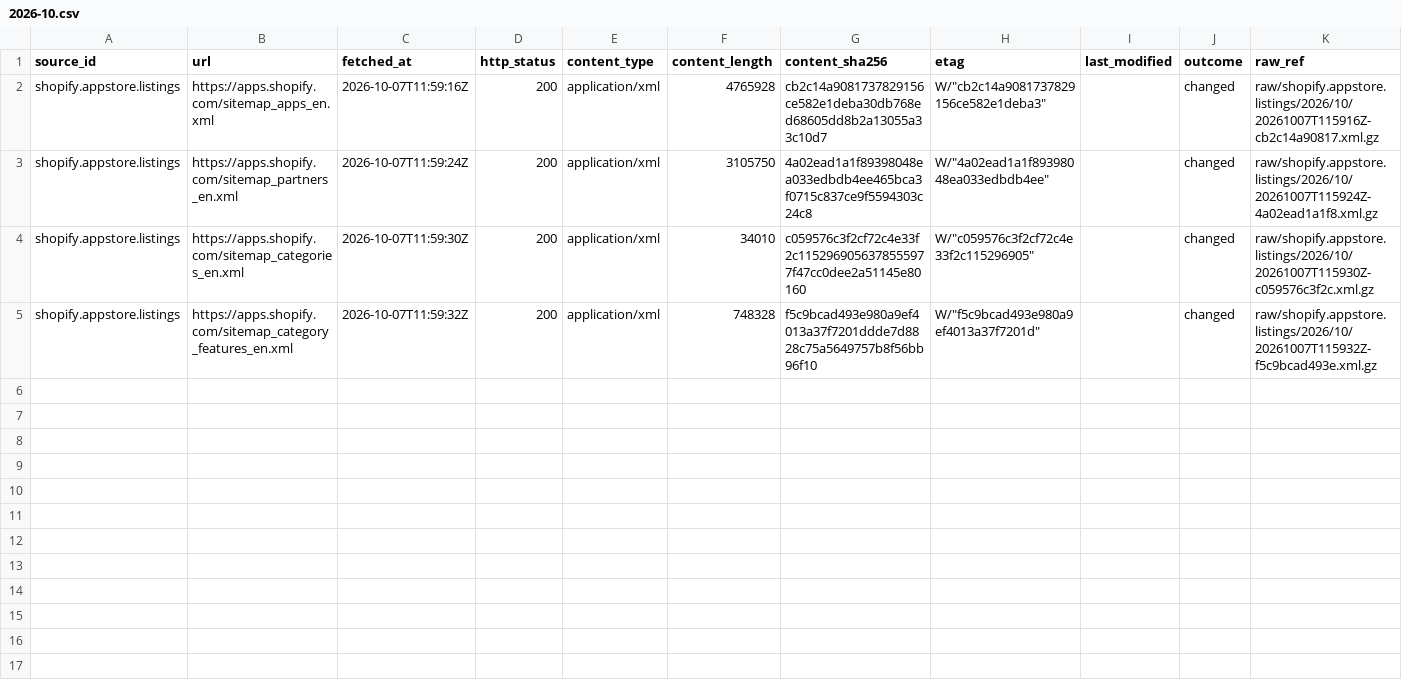
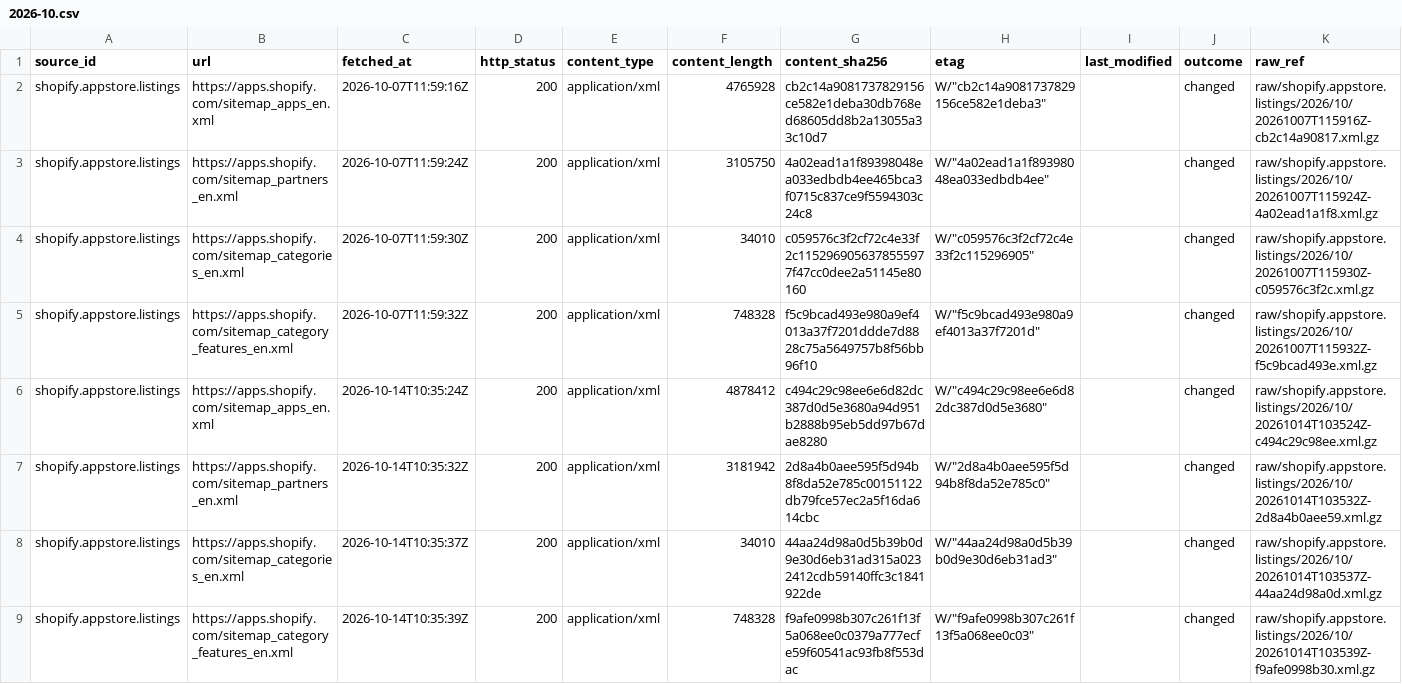
Before and after one commit to q3dresearch/wss-shopify-apps, a CSV file: manifest/shopify.appstore.listings/2026-10.csv, drawn as a sheet; only a part is shown; rows hold the shown columns only; the diff names each change by its address in the sheet, - before the commit and + after, or states it on an @@ line.

```diff
--- a/manifest/shopify.appstore.listings/2026-10.csv
+++ b/manifest/shopify.appstore.listings/2026-10.csv
+row 6: shopify.appstore.listings | https://apps.shopify.com/sitemap_apps_en.xml | 2026-10-14T10:35:24Z | 200 | application/xml | 4878412 | c494c29c98ee6e6d82dc387d0d5e3680a94d951b2888b95eb5dd97b67dae8280 | W/"c494c29c98ee6e6d82dc387d0d5e3680" |  | changed | raw/shopify.appstore.listings/2026/10/20261014T103524Z-c494c29c98ee.xml.gz
+row 7: shopify.appstore.listings | https://apps.shopify.com/sitemap_partners_en.xml | 2026-10-14T10:35:32Z | 200 | application/xml | 3181942 | 2d8a4b0aee595f5d94b8f8da52e785c00151122db79fce57ec2a5f16da614cbc | W/"2d8a4b0aee595f5d94b8f8da52e785c0" |  | changed | raw/shopify.appstore.listings/2026/10/20261014T103532Z-2d8a4b0aee59.xml.gz
+row 8: shopify.appstore.listings | https://apps.shopify.com/sitemap_categories_en.xml | 2026-10-14T10:35:37Z | 200 | application/xml | 34010 | 44aa24d98a0d5b39b0d9e30d6eb31ad315a0232412cdb59140ffc3c1841922de | W/"44aa24d98a0d5b39b0d9e30d6eb31ad3" |  | changed | raw/shopify.appstore.listings/2026/10/20261014T103537Z-44aa24d98a0d.xml.gz
+row 9: shopify.appstore.listings | https://apps.shopify.com/sitemap_category_features_en.xml | 2026-10-14T10:35:39Z | 200 | application/xml | 748328 | f9afe0998b307c261f13f5a068ee0c0379a777ecfe59f60541ac93fb8f553dac | W/"f9afe0998b307c261f13f5a068ee0c03" |  | changed | raw/shopify.appstore.listings/2026/10/20261014T103539Z-f9afe0998b30.xml.gz
```
Also changed, not shown: 8 other files.
